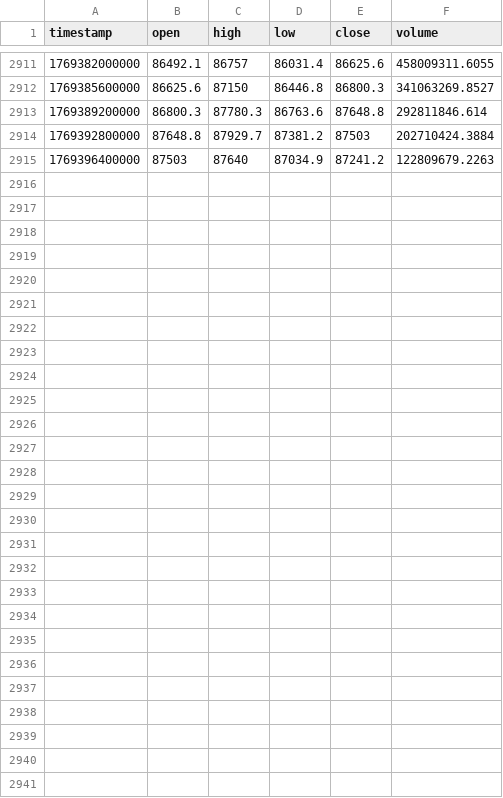
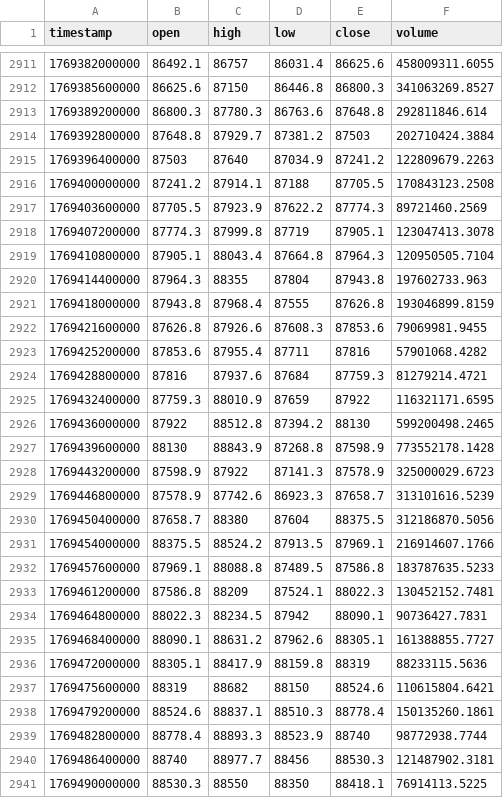
Before and after one commit to dynamicmemory/latent, a CSV file: data/BTCUSDT_60.csv, drawn as a sheet; only a part is shown, gaps mark what is left out; the diff names each change by its address in the sheet, - before the commit and + after, or states it on an @@ line.

```diff
--- a/data/BTCUSDT_60.csv
+++ b/data/BTCUSDT_60.csv
+row 2916: 1769400000000 | 87241.2 | 87914.1 | 87188 | 87705.5 | 170843123.2508
+row 2917: 1769403600000 | 87705.5 | 87923.9 | 87622.2 | 87774.3 | 89721460.2569
+row 2918: 1769407200000 | 87774.3 | 87999.8 | 87719 | 87905.1 | 123047413.3078
+row 2919: 1769410800000 | 87905.1 | 88043.4 | 87664.8 | 87964.3 | 120950505.7104
+row 2920: 1769414400000 | 87964.3 | 88355 | 87804 | 87943.8 | 197602733.963
+row 2921: 1769418000000 | 87943.8 | 87968.4 | 87555 | 87626.8 | 193046899.8159
+row 2922: 1769421600000 | 87626.8 | 87926.6 | 87608.3 | 87853.6 | 79069981.9455
+row 2923: 1769425200000 | 87853.6 | 87955.4 | 87711 | 87816 | 57901068.4282
+row 2924: 1769428800000 | 87816 | 87937.6 | 87684 | 87759.3 | 81279214.4721
+row 2925: 1769432400000 | 87759.3 | 88010.9 | 87659 | 87922 | 116321171.6595
+row 2926: 1769436000000 | 87922 | 88512.8 | 87394.2 | 88130 | 599200498.2465
+row 2927: 1769439600000 | 88130 | 88843.9 | 87268.8 | 87598.9 | 773552178.1428
+row 2928: 1769443200000 | 87598.9 | 87922 | 87141.3 | 87578.9 | 325000029.6723
+row 2929: 1769446800000 | 87578.9 | 87742.6 | 86923.3 | 87658.7 | 313101616.5239
+row 2930: 1769450400000 | 87658.7 | 88380 | 87604 | 88375.5 | 312186870.5056
+row 2931: 1769454000000 | 88375.5 | 88524.2 | 87913.5 | 87969.1 | 216914607.1766
+row 2932: 1769457600000 | 87969.1 | 88088.8 | 87489.5 | 87586.8 | 183787635.5233
+row 2933: 1769461200000 | 87586.8 | 88209 | 87524.1 | 88022.3 | 130452152.7481
+row 2934: 1769464800000 | 88022.3 | 88234.5 | 87942 | 88090.1 | 90736427.7831
+row 2935: 1769468400000 | 88090.1 | 88631.2 | 87962.6 | 88305.1 | 161388855.7727
+row 2936: 1769472000000 | 88305.1 | 88417.9 | 88159.8 | 88319 | 88233115.5636
+row 2937: 1769475600000 | 88319 | 88682 | 88150 | 88524.6 | 110615804.6421
+row 2938: 1769479200000 | 88524.6 | 88837.1 | 88510.3 | 88778.4 | 150135260.1861
+row 2939: 1769482800000 | 88778.4 | 88893.3 | 88523.9 | 88740 | 98772938.7744
+row 2940: 1769486400000 | 88740 | 88977.7 | 88456 | 88530.3 | 121487902.3181
+row 2941: 1769490000000 | 88530.3 | 88550 | 88350 | 88418.1 | 76914113.5225
```
Also changed, not shown: data/BTCUSDT_240.csv, data/BTCUSDT_D.csv, 7 other files.
